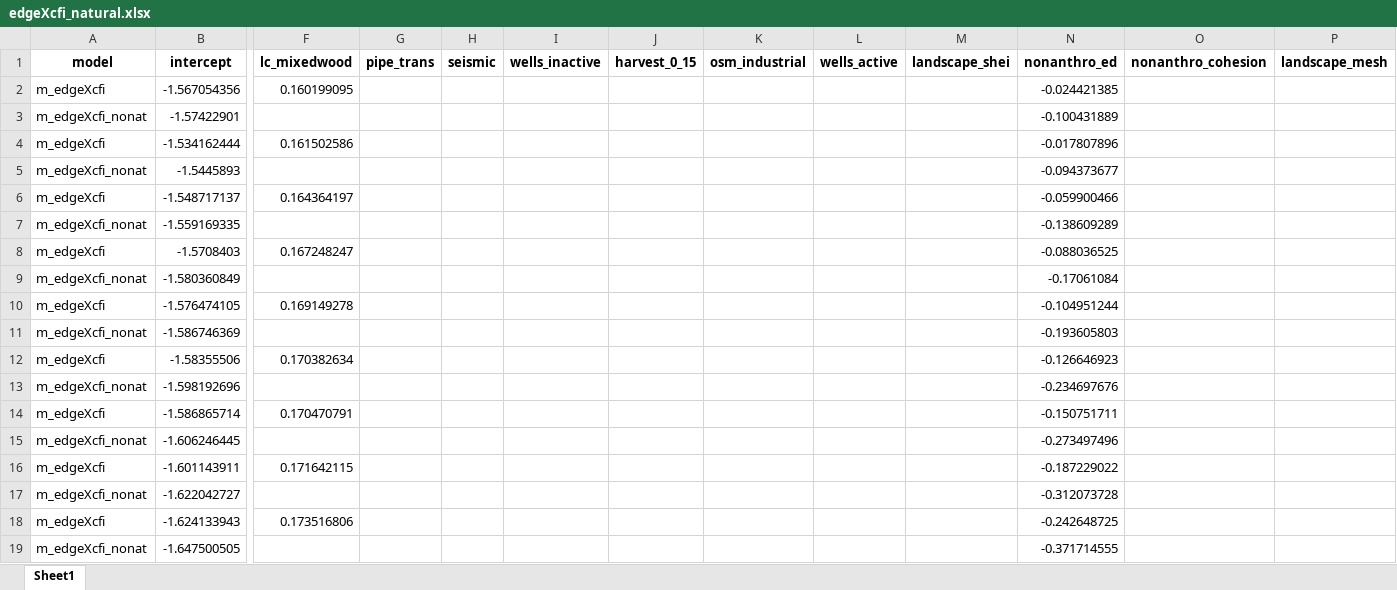
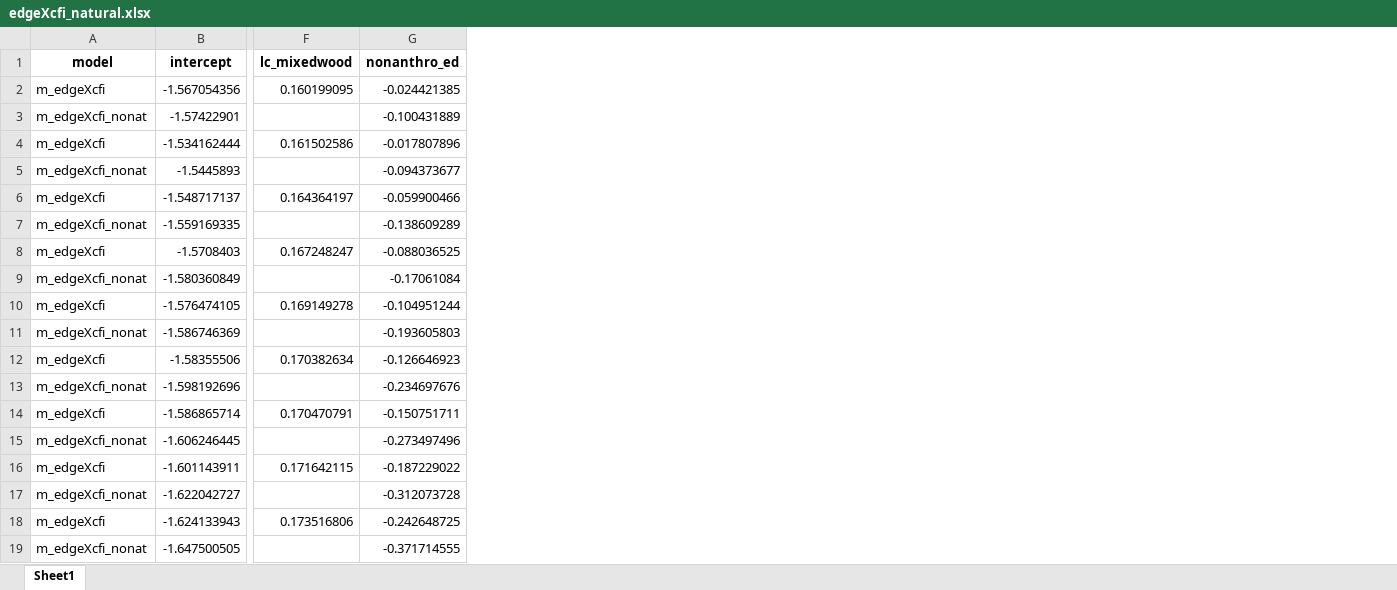
Before and after one commit to aidanbrushett/OSM_red_squirrel_distribution, an Excel workbook: tables/edgeXcfi_natural.xlsx, sheet Sheet1, drawn as a sheet; only a part is shown, gaps mark what is left out; values as stored, in another font and other column widths than the file's, no borders; table styles not drawn; the diff names each change by its address in the sheet, - before the commit and + after, or states it on an @@ line.

Commit message:
tables
reviews

```diff
--- a/tables/edgeXcfi_natural.xlsx (sheet Sheet1)
+++ b/tables/edgeXcfi_natural.xlsx (sheet Sheet1)
-column G (pipe_trans), empty
-column H (seismic), empty
-column I (wells_inactive), empty
-column J (harvest_0_15), empty
-column K (osm_industrial), empty
-column L (wells_active), empty
-column M (landscape_shei), empty
-column O (nonanthro_cohesion), empty
-column P (landscape_mesh), empty
```
Also changed, not shown: 1 other file.
